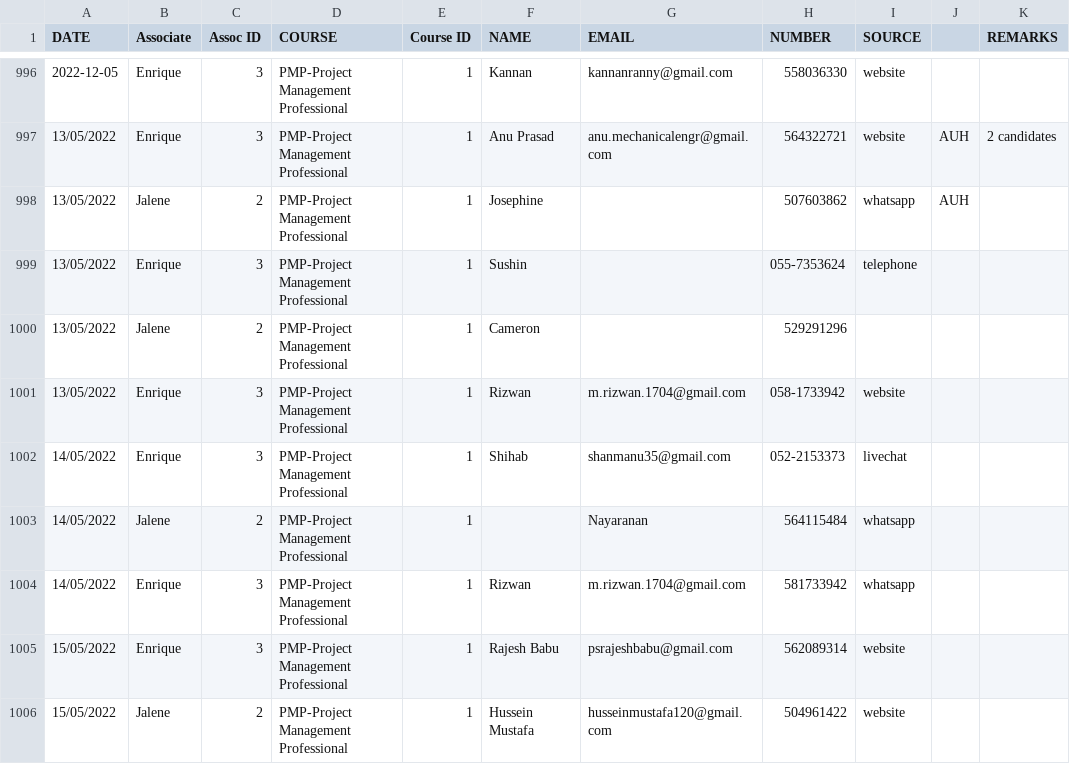
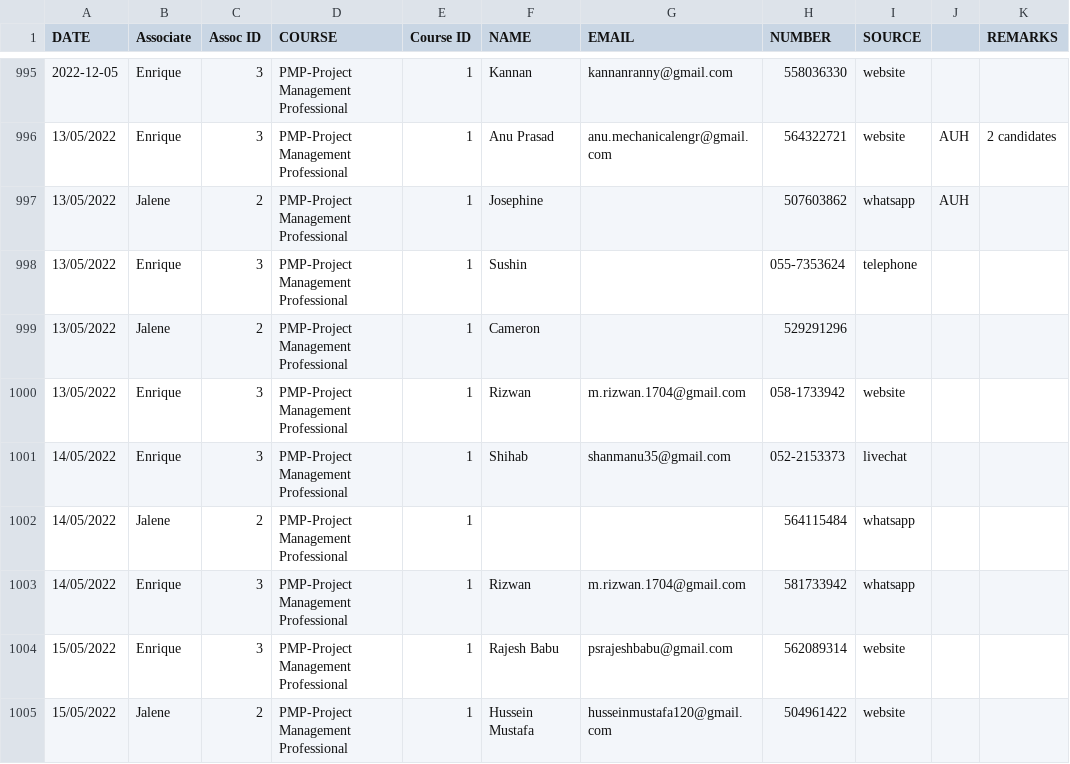
Before and after one commit to bhaskarverma/Quadraplus-Master, a CSV file: public/sheet_2.csv, drawn as a sheet; only a part is shown, gaps mark what is left out; addresses are those after the commit; the diff covers the shown part only; the diff names each change by its address in the sheet, - before the commit and + after, or states it on an @@ line.

```diff
--- a/public/sheet_2.csv
+++ b/public/sheet_2.csv
-G1002 (EMAIL): Nayaranan
+G1002 (EMAIL): (empty)
```
Also changed, not shown: 1 removed row and 16 edited cells elsewhere in this file.
